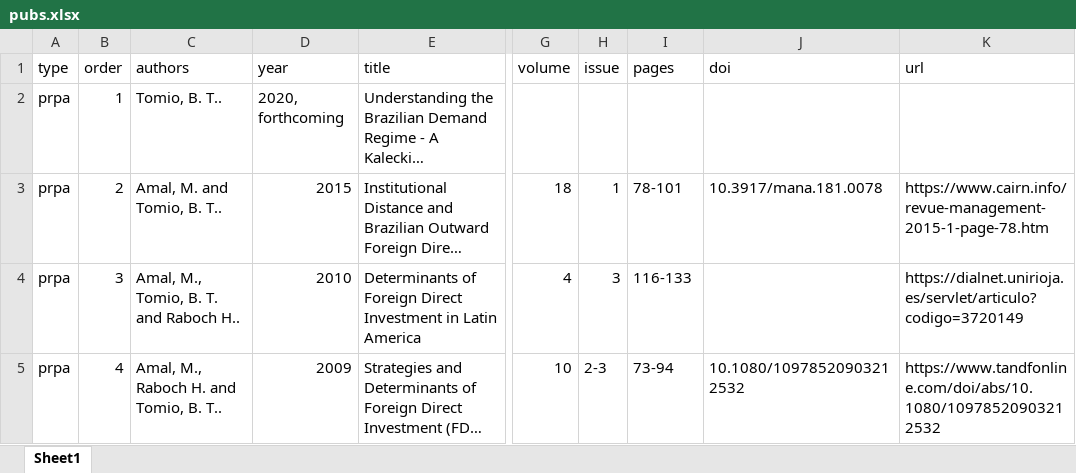
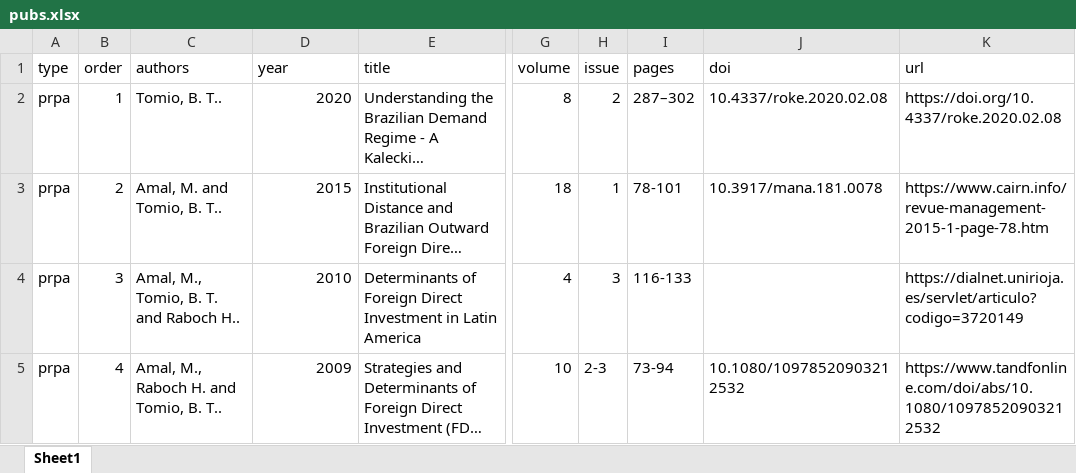
Before and after one commit to bttomio/bttomio.github.io, an Excel workbook: cv/data/pubs.xlsx, sheet Sheet1, drawn as a sheet; only a part is shown, gaps mark what is left out; long unchanged cells end in …; values as stored, in another font and other column widths than the file's, no borders; the diff names each change by its address in the sheet, - before the commit and + after, or states it on an @@ line.

Commit message:
New publication (ROKE)

```diff
--- a/cv/data/pubs.xlsx (sheet Sheet1)
+++ b/cv/data/pubs.xlsx (sheet Sheet1)
-D2 (year): 2020, forthcoming
+D2 (year): 2020
-G2 (volume): (empty)
+G2 (volume): 8
-H2 (issue): (empty)
+H2 (issue): 2
-I2 (pages): (empty)
+I2 (pages): 287–302
-J2 (doi): (empty)
+J2 (doi): 10.4337/roke.2020.02.08
-K2 (url): (empty)
+K2 (url): https://doi.org/10.4337/roke.2020.02.08
```
Also changed, not shown: 23 other files.
